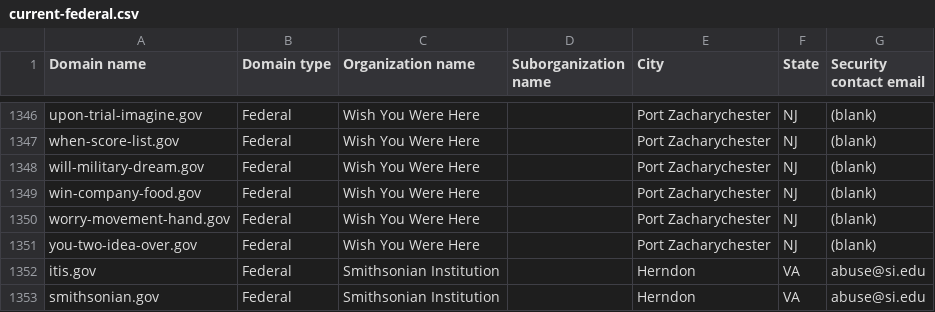
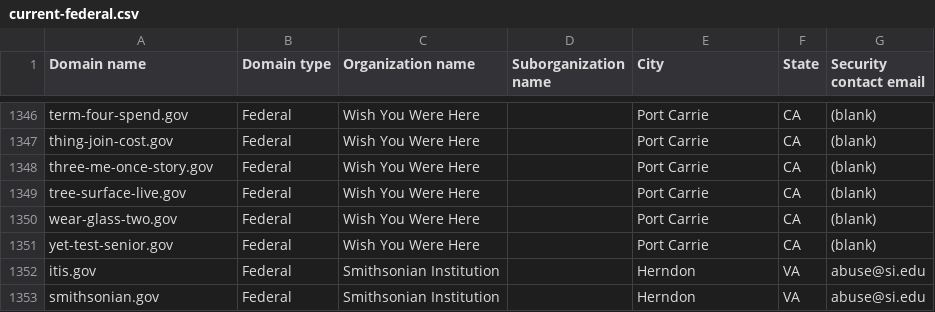
Before and after one commit to h-m-f-t/dotgov-data-staging, a CSV file: current-federal.csv, drawn as a sheet; only a part is shown, gaps mark what is left out; the diff covers the shown part only; the diff names each change by its address in the sheet, - before the commit and + after, or states it on an @@ line.

Commit message:
Flat: latest data (2026-10-14T11:39:46.633Z) {   "date": "2026-10-14T11:39:46.633Z",   "files": [     {       "name": "current-federal.csv",       "deltaBytes": -287,       "source": "https://getgov-staging.app.cloud.gov/api/v1/get-report/current-federal"     },     {       "name": "current-full.csv",       "deltaBytes": 372,       "source": "https://getgov-staging.app.cloud.gov/api/v1/get-report/current-full"     }   ] }

```diff
--- a/current-federal.csv
+++ b/current-federal.csv
-A1346 (Domain name): upon-trial-imagine.gov
+A1346 (Domain name): term-four-spend.gov
-E1346:E1351 (City): Port Zacharychester
+E1346:E1351 (City): Port Carrie
-F1346:F1351 (State): NJ
+F1346:F1351 (State): CA
-A1347 (Domain name): when-score-list.gov
+A1347 (Domain name): thing-join-cost.gov
-A1348 (Domain name): will-military-dream.gov
+A1348 (Domain name): three-me-once-story.gov
-A1349 (Domain name): win-company-food.gov
+A1349 (Domain name): tree-surface-live.gov
-A1350 (Domain name): worry-movement-hand.gov
+A1350 (Domain name): wear-glass-two.gov
-A1351 (Domain name): you-two-idea-over.gov
+A1351 (Domain name): yet-test-senior.gov
```
Also changed, not shown: 1 added row, 1 removed row and 75 edited cells elsewhere in this file, 1 other file.
